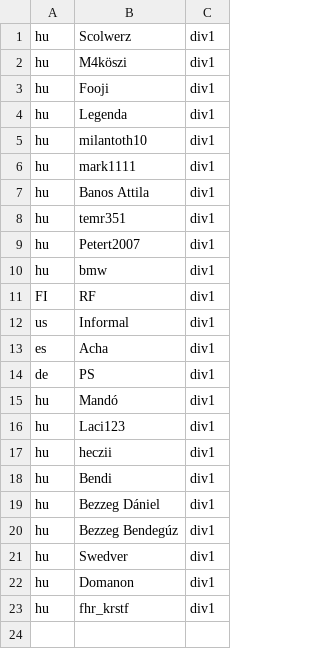
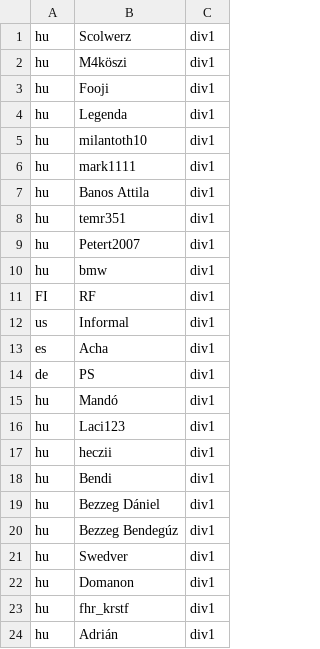
Before and after one commit to rajtvonal/season2, a CSV file: database/F1/drivers.csv, drawn as a sheet.

```diff
--- a/database/F1/drivers.csv
+++ b/database/F1/drivers.csv
@@ -23 +23,2 @@ hu,Domanon,div1
 hu,fhr_krstf,div1
+hu,Adrián,div1
```
Also changed, not shown: 8 other files.
